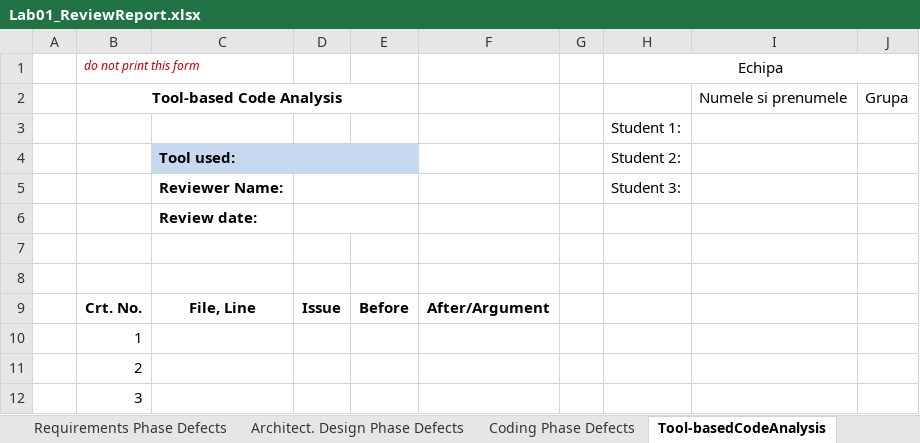
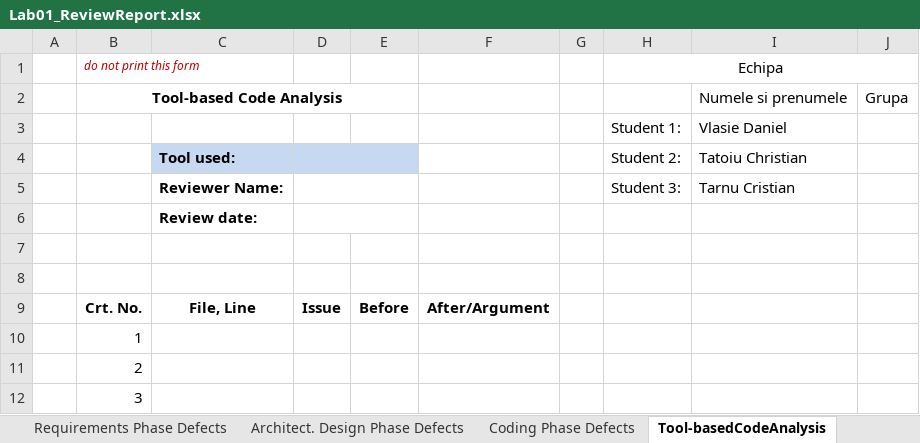
Before and after one commit to Huskyez/Mai_Dezbatem_Lab_VVSS, an Excel workbook: Lab01/CheckListsAll/Lab01_ReviewReport.xlsx, sheet Tool-basedCodeAnalysis, drawn as a sheet; only a part is shown; values as stored, in another font and other column widths than the file's, no borders; the diff names each change by its address in the sheet, - before the commit and + after, or states it on an @@ line.

```diff
--- a/Lab01/CheckListsAll/Lab01_ReviewReport.xlsx (sheet Tool-basedCodeAnalysis)
+++ b/Lab01/CheckListsAll/Lab01_ReviewReport.xlsx (sheet Tool-basedCodeAnalysis)
-I3: (empty)
+I3: Vlasie Daniel
-I4: (empty)
+I4: Tatoiu Christian
-I5: (empty)
+I5: Tarnu Cristian
```
Also changed, not shown: sheet Requirements Phase Defects, sheet Architect. Design Phase Defects, sheet Coding Phase Defects, 38 other files.
